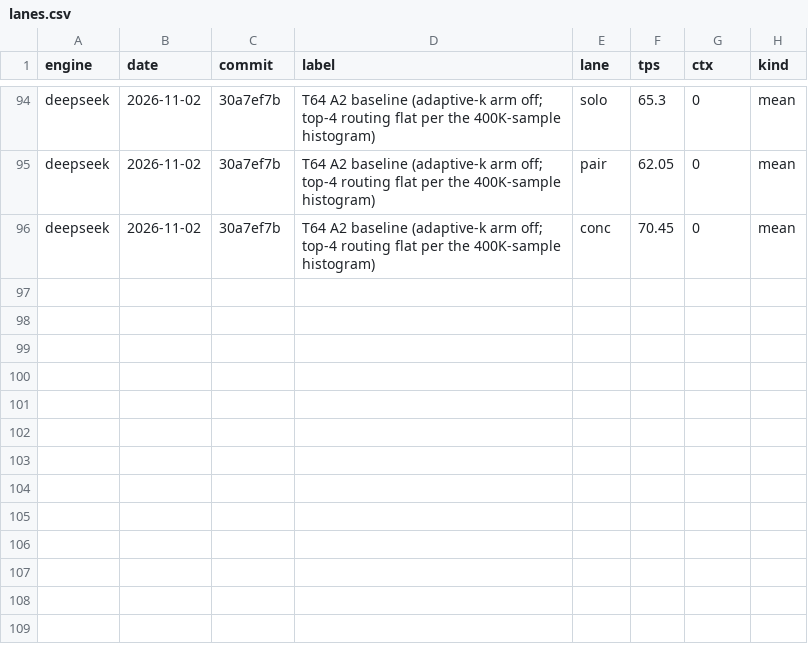
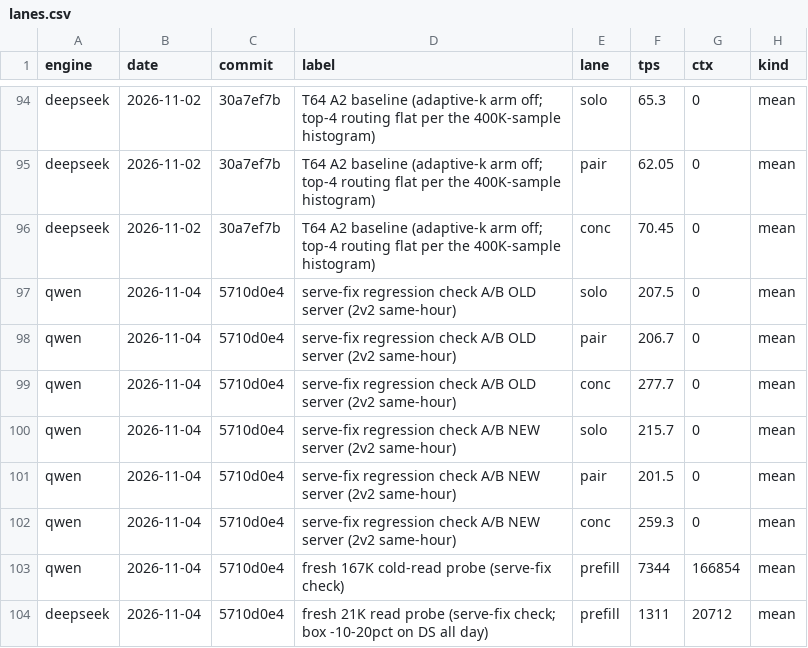
Before and after one commit to svgop/Strata, a CSV file: campaign/tracker/lanes.csv, drawn as a sheet; only a part is shown, gaps mark what is left out.

Commit message:
Regression check banked: the serve-fix diff A/B'd same-hour on Qwen (old 207.5/206.7/277.7 vs new 215.7/201.5/259.3 - no lane separates; M1 leans new-faster), Qwen fresh-read 7344 t/s @167K (above the 6925 bank class), DS 1311 @21K (the box ran DS -10-20pct all day; the serve layer is shared and Qwen clears it); chart regenerated

```diff
--- a/campaign/tracker/lanes.csv
+++ b/campaign/tracker/lanes.csv
@@ -96 +96,9 @@ deepseek,2026-11-02,30a7ef7b,T64 A2 baseline (adaptive-k arm off; top-4 routing
 deepseek,2026-11-02,30a7ef7b,T64 A2 baseline (adaptive-k arm off; top-4 routing flat per the 400K-sample histogram),conc,70.45,0,mean
+qwen,2026-11-04,5710d0e4,serve-fix regression check A/B OLD server (2v2 same-hour),solo,207.5,0,mean
+qwen,2026-11-04,5710d0e4,serve-fix regression check A/B OLD server (2v2 same-hour),pair,206.7,0,mean
+qwen,2026-11-04,5710d0e4,serve-fix regression check A/B OLD server (2v2 same-hour),conc,277.7,0,mean
+qwen,2026-11-04,5710d0e4,serve-fix regression check A/B NEW server (2v2 same-hour),solo,215.7,0,mean
+qwen,2026-11-04,5710d0e4,serve-fix regression check A/B NEW server (2v2 same-hour),pair,201.5,0,mean
+qwen,2026-11-04,5710d0e4,serve-fix regression check A/B NEW server (2v2 same-hour),conc,259.3,0,mean
+qwen,2026-11-04,5710d0e4,fresh 167K cold-read probe (serve-fix check),prefill,7344,166854,mean
+deepseek,2026-11-04,5710d0e4,fresh 21K read probe (serve-fix check; box -10-20pct on DS all day),prefill,1311,20712,mean
```
Also changed, not shown: 2 other files.
